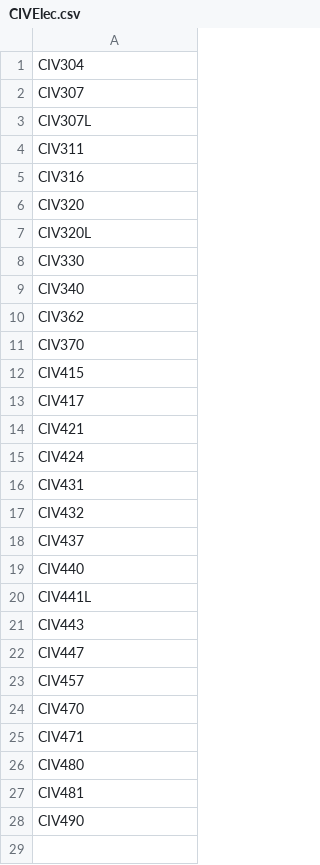
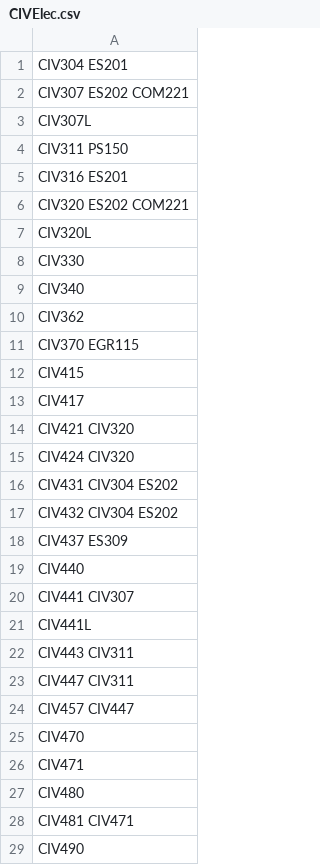
Before and after one commit to Bobbyperson12/class-credit-sorter, a CSV file: backend/data/CIVElec.csv, drawn as a sheet.

```diff
--- a/backend/data/CIVElec.csv
+++ b/backend/data/CIVElec.csv
@@ -1,7 +1,7 @@
-CIV304
-CIV307
+CIV304 ES201
+CIV307 ES202 COM221
 CIV307L
-CIV311
-CIV316
-CIV320
+CIV311 PS150
+CIV316 ES201
+CIV320 ES202 COM221
 CIV320L
@@ -10,15 +10,16 @@ CIV340
 CIV362
-CIV370
+CIV370 EGR115
 CIV415
 CIV417
-CIV421
-CIV424
-CIV431
-CIV432
-CIV437
+CIV421 CIV320
+CIV424 CIV320
+CIV431 CIV304 ES202
+CIV432 CIV304 ES202
+CIV437 ES309
 CIV440
+CIV441 CIV307
 CIV441L
-CIV443
-CIV447
-CIV457
+CIV443 CIV311
+CIV447 CIV311
+CIV457 CIV447
 CIV470
@@ -26,3 +27,3 @@ CIV471
 CIV480
-CIV481
+CIV481 CIV471
 CIV490
```
Also changed, not shown: backend/data/AEElec.csv, backend/data/BAElec.csv, 17 other files.
